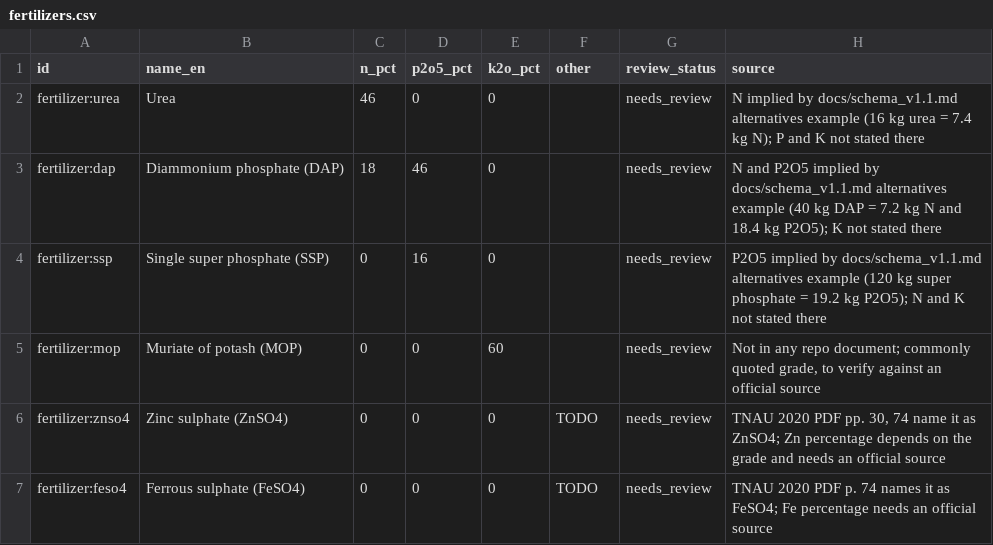
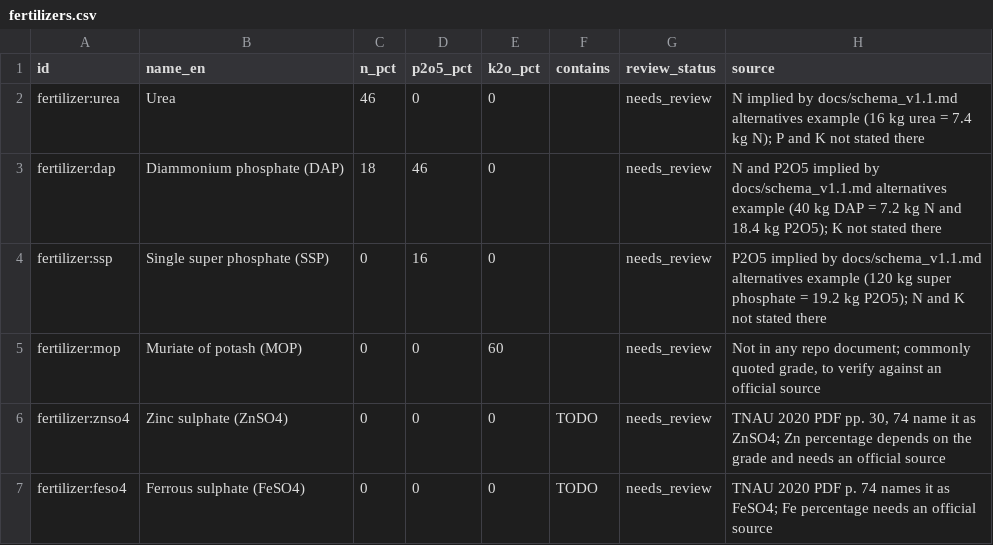
Before and after one commit to ShivaanshGusain/CropBot, a CSV file: concepts/fertilizers.csv, drawn as a sheet.

Commit message:
feat(load): fertilizer CONTAINS edges; properties never maps; report what each load creates

```diff
--- a/concepts/fertilizers.csv
+++ b/concepts/fertilizers.csv
@@ -1,2 +1,2 @@
-id,name_en,n_pct,p2o5_pct,k2o_pct,other,review_status,source
+id,name_en,n_pct,p2o5_pct,k2o_pct,contains,review_status,source
 fertilizer:urea,Urea,46,0,0,,needs_review,N implied by docs/schema_v1.1.md alternatives example (16 kg urea = 7.4 kg N); P and K not stated there
```
Also changed, not shown: 5 other files.
